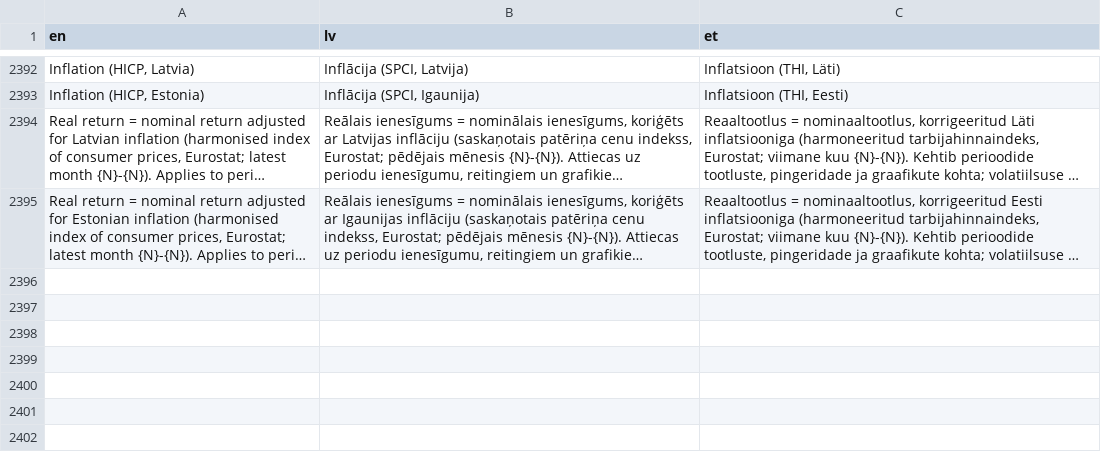
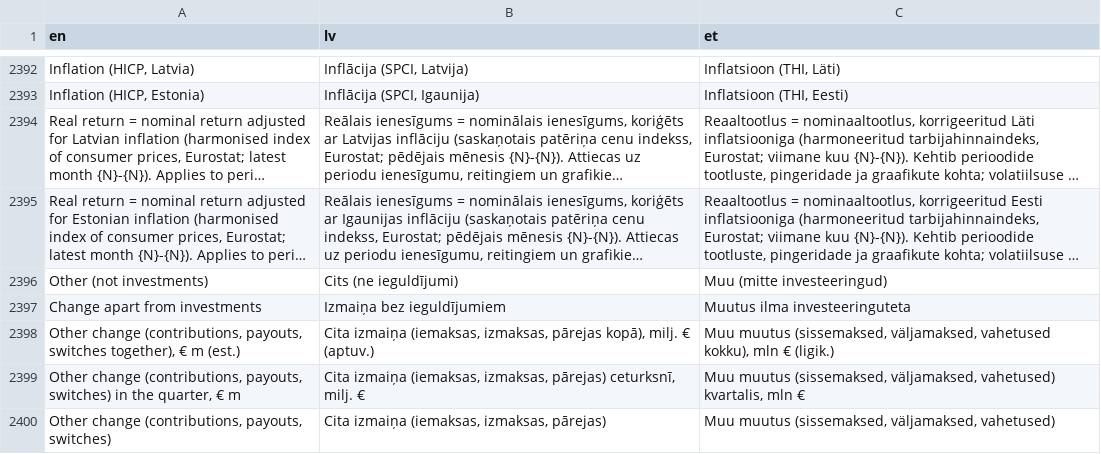
Before and after one commit to VytisCode/pension-fund-tracker, a TSV file: site/i18n.tsv, drawn as a sheet; only a part is shown, gaps mark what is left out; long unchanged cells end in …; the diff names each change by its address in the sheet, - before the commit and + after, or states it on an @@ line.

```diff
--- a/site/i18n.tsv
+++ b/site/i18n.tsv
+row 2396: Other (not investments) | Cits (ne ieguldījumi) | Muu (mitte investeeringud)
+row 2397: Change apart from investments | Izmaiņa bez ieguldījumiem | Muutus ilma investeeringuteta
+row 2398: Other change (contributions, payouts, switches together), € m (est.) | Cita izmaiņa (iemaksas, izmaksas, pārejas kopā), milj. € (aptuv.) | Muu muutus (sissemaksed, väljamaksed, vahetused kokku), mln € (ligik.)
+row 2399: Other change (contributions, payouts, switches) in the quarter, € m | Cita izmaiņa (iemaksas, izmaksas, pārejas) ceturksnī, milj. € | Muu muutus (sissemaksed, väljamaksed, vahetused) kvartalis, mln €
+row 2400: Other change (contributions, payouts, switches) | Cita izmaiņa (iemaksas, izmaksas, pārejas) | Muu muutus (sissemaksed, väljamaksed, vahetused)
```
Also changed, not shown: 52 other files.
